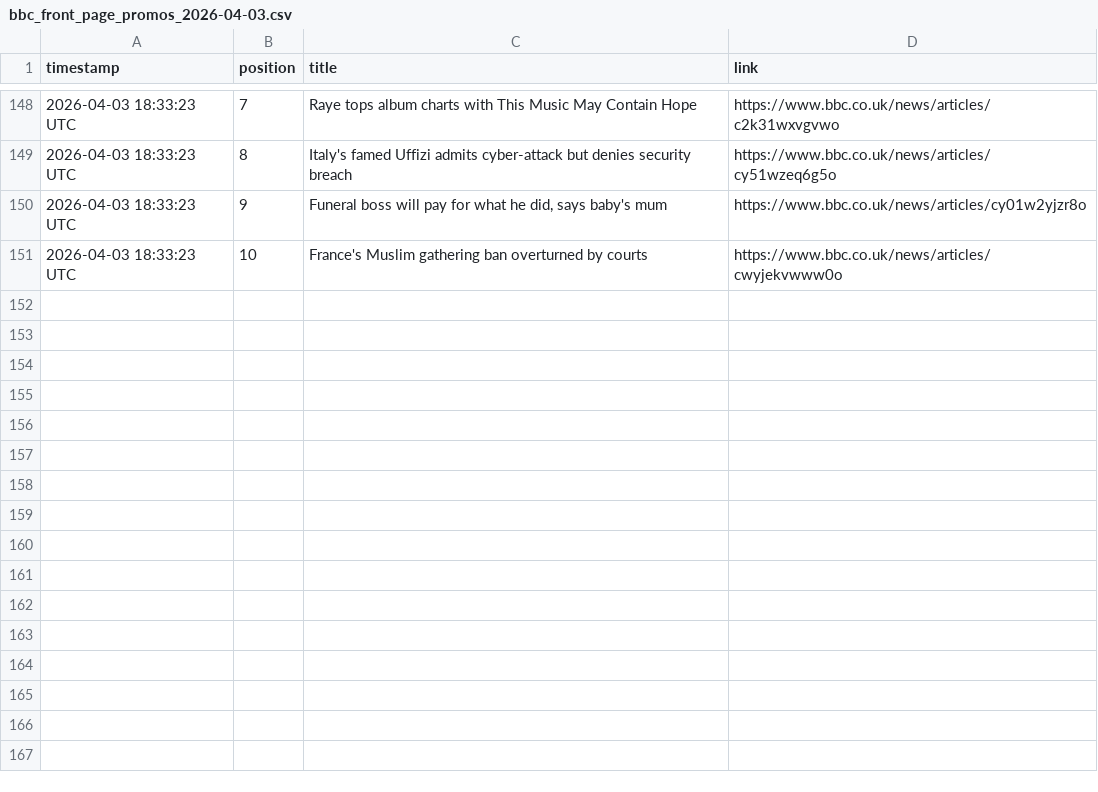
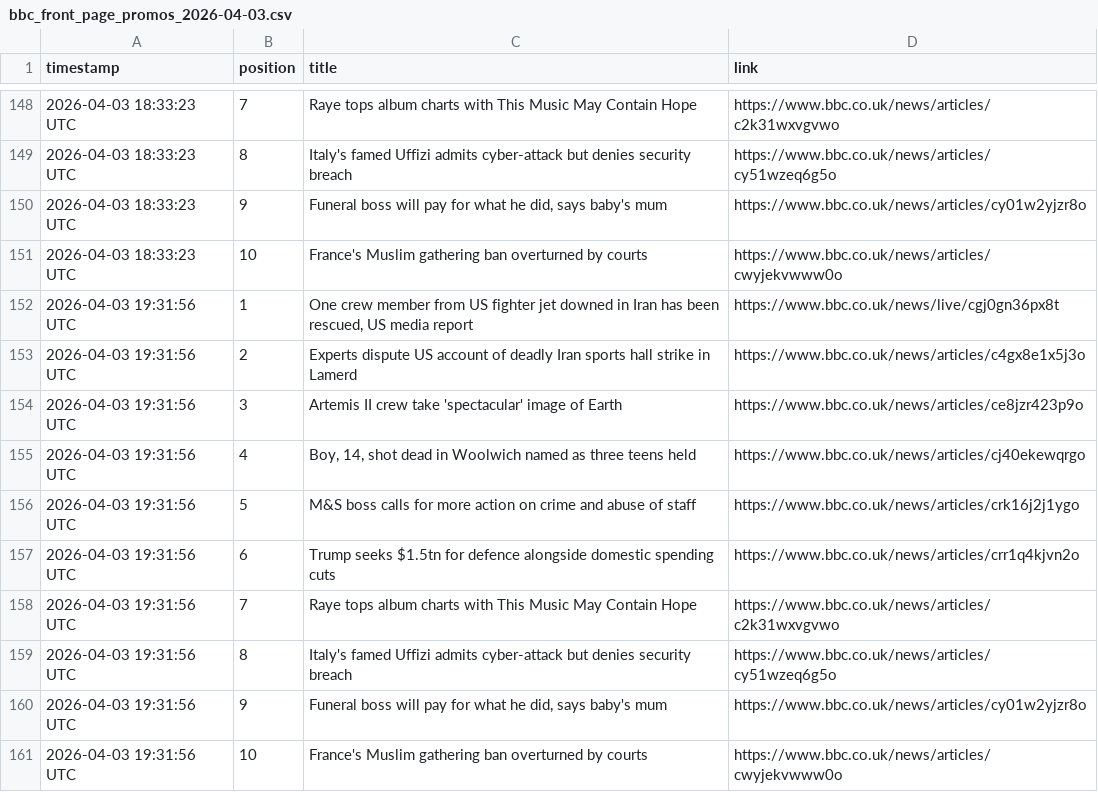
Before and after one commit to alastairherd/bbc_news_logger, a CSV file: data/bbc_front_page_promos_2026-04-03.csv, drawn as a sheet; only a part is shown, gaps mark what is left out; the diff names each change by its address in the sheet, - before the commit and + after, or states it on an @@ line.

```diff
--- a/data/bbc_front_page_promos_2026-04-03.csv
+++ b/data/bbc_front_page_promos_2026-04-03.csv
+row 152: 2026-04-03 19:31:56 UTC | 1 | One crew member from US fighter jet downed in Iran has been rescued, US media report | https://www.bbc.co.uk/news/live/cgj0gn36px8t
+row 153: 2026-04-03 19:31:56 UTC | 2 | Experts dispute US account of deadly Iran sports hall strike in Lamerd | https://www.bbc.co.uk/news/articles/c4gx8e1x5j3o
+row 154: 2026-04-03 19:31:56 UTC | 3 | Artemis II crew take 'spectacular' image of Earth | https://www.bbc.co.uk/news/articles/ce8jzr423p9o
+row 155: 2026-04-03 19:31:56 UTC | 4 | Boy, 14, shot dead in Woolwich named as three teens held | https://www.bbc.co.uk/news/articles/cj40ekewqrgo
+row 156: 2026-04-03 19:31:56 UTC | 5 | M&S boss calls for more action on crime and abuse of staff | https://www.bbc.co.uk/news/articles/crk16j2j1ygo
+row 157: 2026-04-03 19:31:56 UTC | 6 | Trump seeks $1.5tn for defence alongside domestic spending cuts | https://www.bbc.co.uk/news/articles/crr1q4kjvn2o
+row 158: 2026-04-03 19:31:56 UTC | 7 | Raye tops album charts with This Music May Contain Hope | https://www.bbc.co.uk/news/articles/c2k31wxvgvwo
+row 159: 2026-04-03 19:31:56 UTC | 8 | Italy's famed Uffizi admits cyber-attack but denies security breach | https://www.bbc.co.uk/news/articles/cy51wzeq6g5o
+row 160: 2026-04-03 19:31:56 UTC | 9 | Funeral boss will pay for what he did, says baby's mum | https://www.bbc.co.uk/news/articles/cy01w2yjzr8o
+row 161: 2026-04-03 19:31:56 UTC | 10 | France's Muslim gathering ban overturned by courts | https://www.bbc.co.uk/news/articles/cwyjekvwww0o
```
Also changed, not shown: data/bbc_most_read_2026-04-03.csv.
